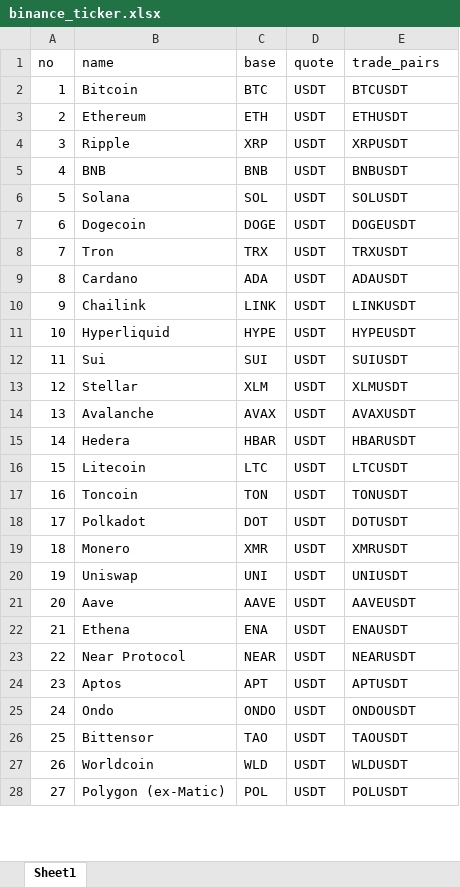
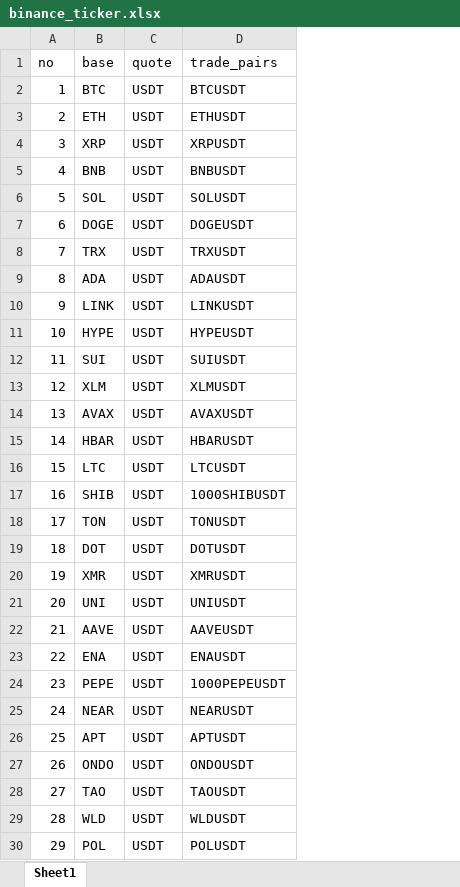
Before and after one commit to palitojendthen/apexlabs, an Excel workbook: backend/historical_data/binance_ticker.xlsx, sheet Sheet1, drawn as a sheet; only a part is shown; values as stored, in another font and other column widths than the file's, no borders; removed rows and columns are numbered as before the commit, all else as after; the diff covers the shown part only; the diff names each change by its address in the sheet, - before the commit and + after, or states it on an @@ line.

```diff
--- a/backend/historical_data/binance_ticker.xlsx (sheet Sheet1)
+++ b/backend/historical_data/binance_ticker.xlsx (sheet Sheet1)
-column B (name), rows 2-28: Bitcoin | Ethereum | Ripple | BNB | Solana | Dogecoin | Tron | Cardano | Chailink | Hyperliquid | Sui | Stellar | Avalanche | Hedera | Litecoin | Toncoin | Polkadot | Monero | Uniswap | Aave | Ethena | Near Protocol | Aptos | Ondo | Bittensor | Worldcoin | Polygon (ex-Matic)
+row 17: 16 | SHIB | USDT | 1000SHIBUSDT
@@ column A (no) renumbered between rows 18 and 39 @@
+row 24: 23 | PEPE | USDT | 1000PEPEUSDT
```
Also changed, not shown: 62 added rows and cell formats elsewhere in this sheet, formulas that keep their value.
